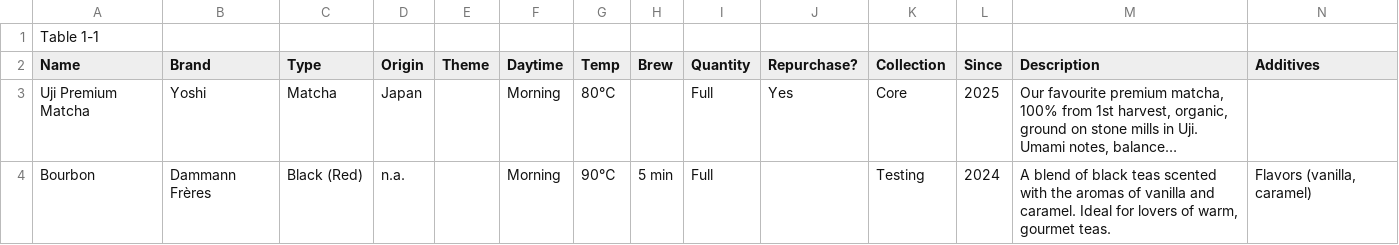
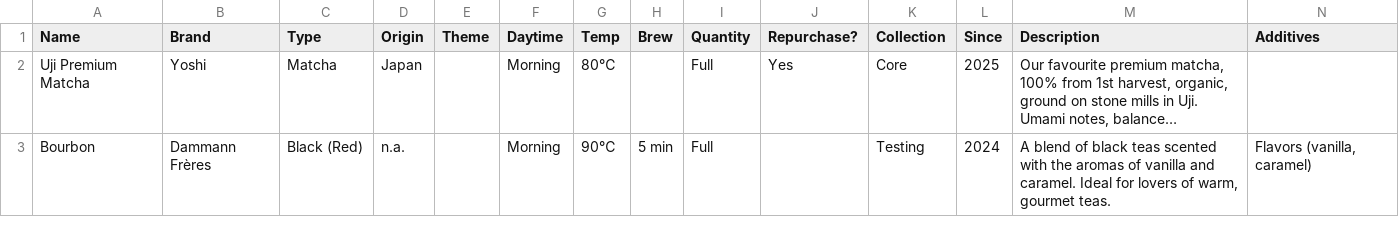
Before and after one commit to haampie/teas, a CSV file: teas.csv, drawn as a sheet; only a part is shown; long unchanged cells end in …; rows hold the shown columns only; the diff names each change by its address in the sheet, - before the commit and + after, or states it on an @@ line.

Commit message:
Add files via upload

```diff
--- a/teas.csv
+++ b/teas.csv
-row 1: Table 1-1
```
